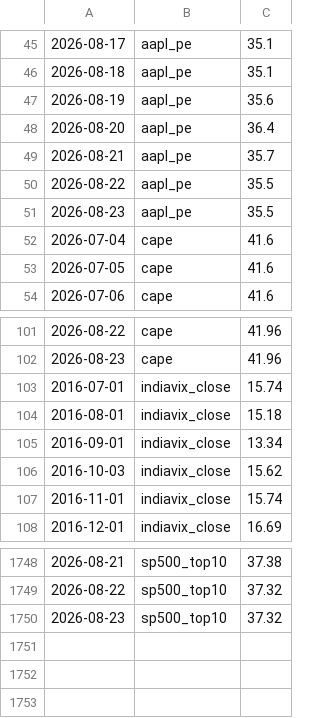
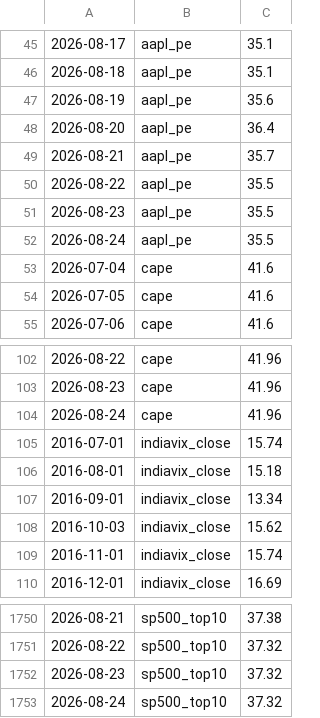
Before and after one commit to mayankkapoor/stock-market-valuations, a CSV file: data/history/accumulated.csv, drawn as a sheet; only a part is shown, gaps mark what is left out.

```diff
--- a/data/history/accumulated.csv
+++ b/data/history/accumulated.csv
@@ -51,2 +51,3 @@
 2026-08-23,aapl_pe,35.5
+2026-08-24,aapl_pe,35.5
 2026-07-04,cape,41.6
@@ -102,2 +103,3 @@
 2026-08-23,cape,41.96
+2026-08-24,cape,41.96
 2016-07-01,indiavix_close,15.74
@@ -1750 +1752,2 @@
 2026-08-23,sp500_top10,37.32
+2026-08-24,sp500_top10,37.32
```
Also changed, not shown: 1 other file.
